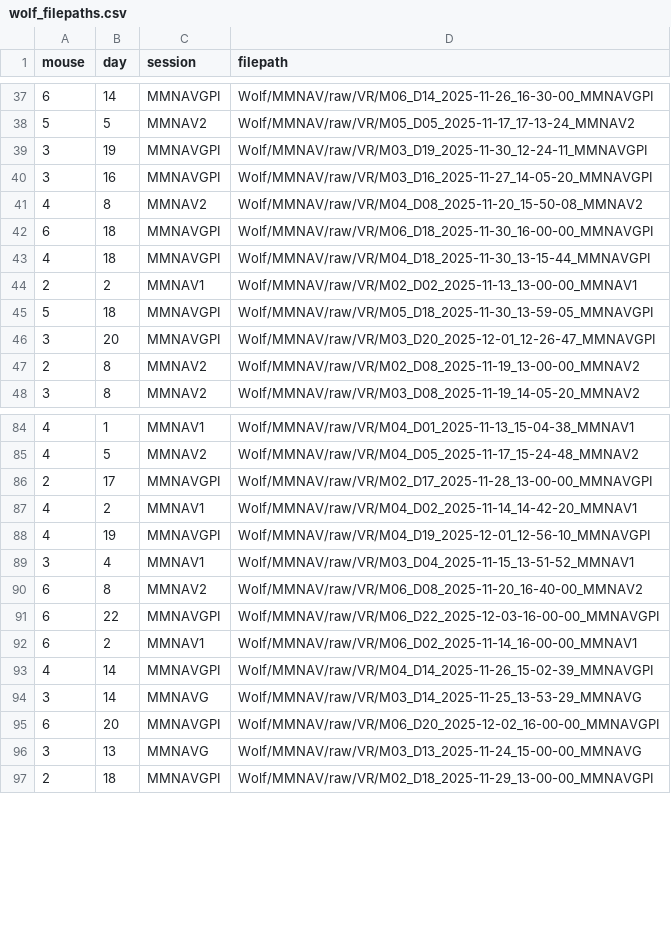
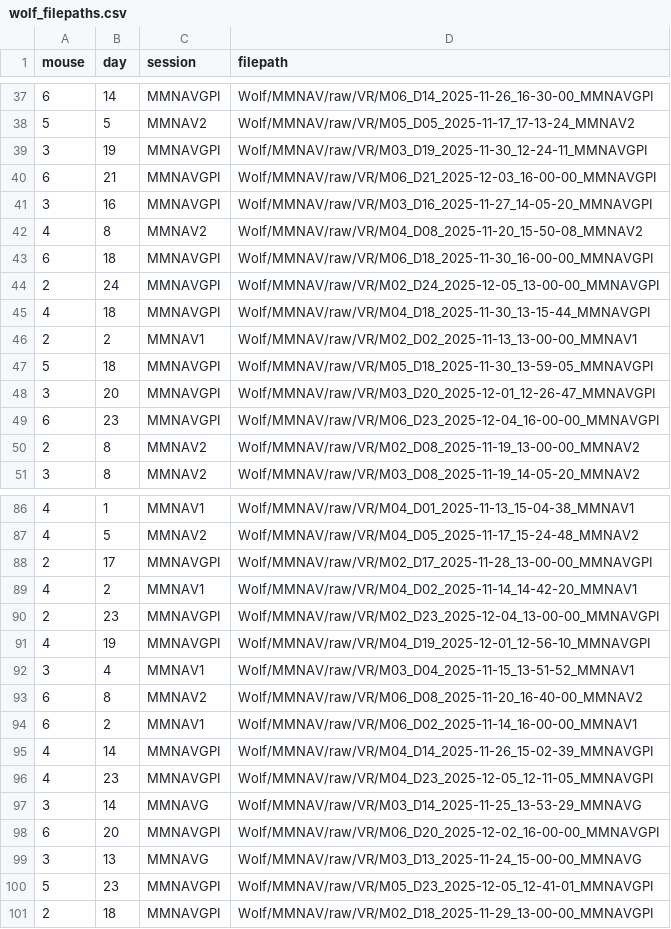
Before and after one commit to chrishalcrow/nolanlab-ephys, a CSV file: scripts/wolf/wolf_filepaths.csv, drawn as a sheet; only a part is shown, gaps mark what is left out; the diff covers the shown part only.

Commit message:
dec 5 paths

```diff
--- a/scripts/wolf/wolf_filepaths.csv
+++ b/scripts/wolf/wolf_filepaths.csv
@@ -39,2 +39,3 @@ mouse,day,session,filepath
 3,19,MMNAVGPI,Wolf/MMNAV/raw/VR/M03_D19_2025-11-30_12-24-11_MMNAVGPI
+6,21,MMNAVGPI,Wolf/MMNAV/raw/VR/M06_D21_2025-12-03_16-00-00_MMNAVGPI
 3,16,MMNAVGPI,Wolf/MMNAV/raw/VR/M03_D16_2025-11-27_14-05-20_MMNAVGPI
@@ -42,2 +43,3 @@ mouse,day,session,filepath
 6,18,MMNAVGPI,Wolf/MMNAV/raw/VR/M06_D18_2025-11-30_16-00-00_MMNAVGPI
+2,24,MMNAVGPI,Wolf/MMNAV/raw/VR/M02_D24_2025-12-05_13-00-00_MMNAVGPI
 4,18,MMNAVGPI,Wolf/MMNAV/raw/VR/M04_D18_2025-11-30_13-15-44_MMNAVGPI
@@ -46,2 +48,3 @@ mouse,day,session,filepath
 3,20,MMNAVGPI,Wolf/MMNAV/raw/VR/M03_D20_2025-12-01_12-26-47_MMNAVGPI
+6,23,MMNAVGPI,Wolf/MMNAV/raw/VR/M06_D23_2025-12-04_16-00-00_MMNAVGPI
 2,8,MMNAV2,Wolf/MMNAV/raw/VR/M02_D08_2025-11-19_13-00-00_MMNAV2
@@ -87,2 +89,3 @@ mouse,day,session,filepath
 4,2,MMNAV1,Wolf/MMNAV/raw/VR/M04_D02_2025-11-14_14-42-20_MMNAV1
+2,23,MMNAVGPI,Wolf/MMNAV/raw/VR/M02_D23_2025-12-04_13-00-00_MMNAVGPI
 4,19,MMNAVGPI,Wolf/MMNAV/raw/VR/M04_D19_2025-12-01_12-56-10_MMNAVGPI
@@ -90,5 +93,5 @@ mouse,day,session,filepath
 6,8,MMNAV2,Wolf/MMNAV/raw/VR/M06_D08_2025-11-20_16-40-00_MMNAV2
-6,22,MMNAVGPI,Wolf/MMNAV/raw/VR/M06_D22_2025-12-03-16-00-00_MMNAVGPI
 6,2,MMNAV1,Wolf/MMNAV/raw/VR/M06_D02_2025-11-14_16-00-00_MMNAV1
 4,14,MMNAVGPI,Wolf/MMNAV/raw/VR/M04_D14_2025-11-26_15-02-39_MMNAVGPI
+4,23,MMNAVGPI,Wolf/MMNAV/raw/VR/M04_D23_2025-12-05_12-11-05_MMNAVGPI
 3,14,MMNAVG,Wolf/MMNAV/raw/VR/M03_D14_2025-11-25_13-53-29_MMNAVG
@@ -96,2 +99,3 @@ mouse,day,session,filepath
 3,13,MMNAVG,Wolf/MMNAV/raw/VR/M03_D13_2025-11-24_15-00-00_MMNAVG
+5,23,MMNAVGPI,Wolf/MMNAV/raw/VR/M05_D23_2025-12-05_12-41-01_MMNAVGPI
 2,18,MMNAVGPI,Wolf/MMNAV/raw/VR/M02_D18_2025-11-29_13-00-00_MMNAVGPI
```
Also changed, not shown: 2 added rows and 3 removed rows elsewhere in this file.
